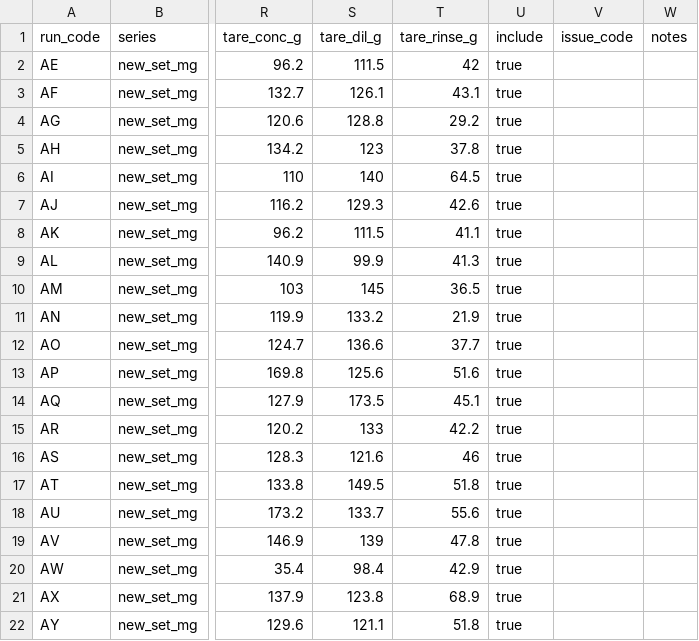
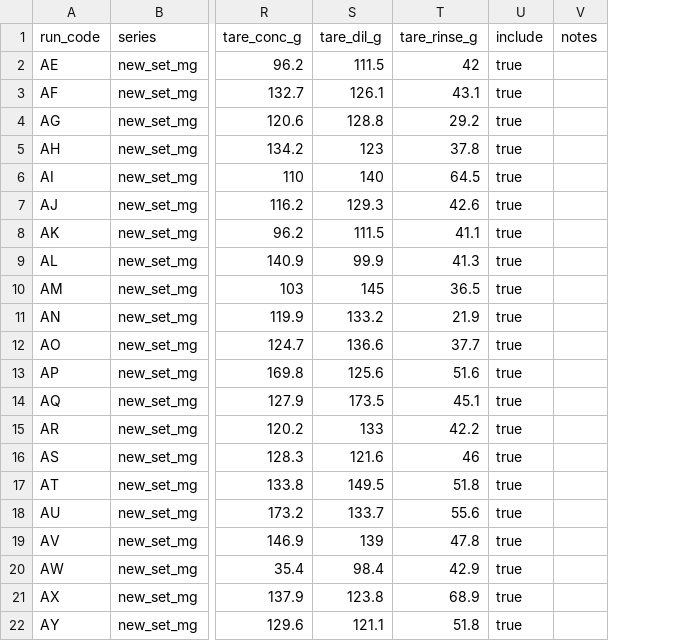
Before and after one commit to sureshhemal/limodel, a CSV file: data/runs.csv, drawn as a sheet; only a part is shown, gaps mark what is left out; the diff names each change by its address in the sheet, - before the commit and + after, or states it on an @@ line.

```diff
--- a/data/runs.csv
+++ b/data/runs.csv
-column V (issue_code), empty
```
Also changed, not shown: data/samples.csv, data/stack_readings.csv, 32 other files.
